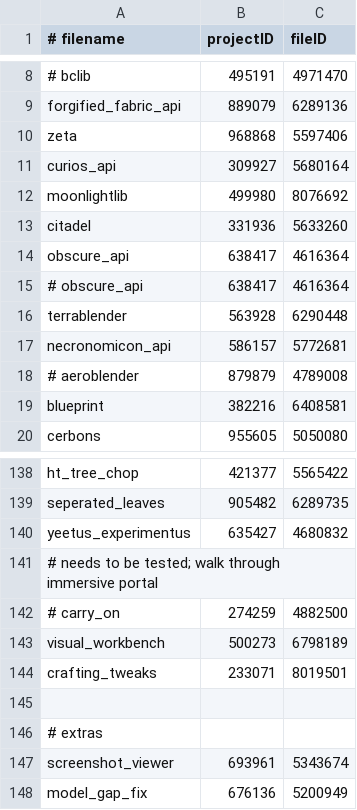
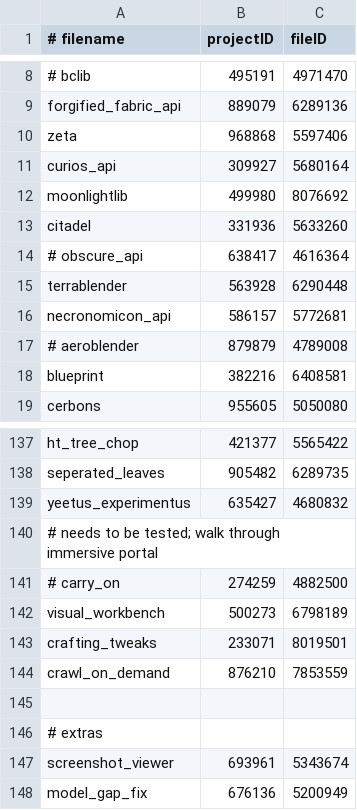
Before and after one commit to abyssal-descent/abyssal-descent, a CSV file: mods.csv, drawn as a sheet; only a part is shown, gaps mark what is left out; removed rows and columns are numbered as before the commit, all else as after; the diff names each change by its address in the sheet, - before the commit and + after, or states it on an @@ line.

Commit message:
chore: remove obscure add crawl mod

```diff
--- a/mods.csv
+++ b/mods.csv
-row 14: obscure_api | 638417 | 4616364
+row 144: crawl_on_demand | 876210 | 7853559
```
